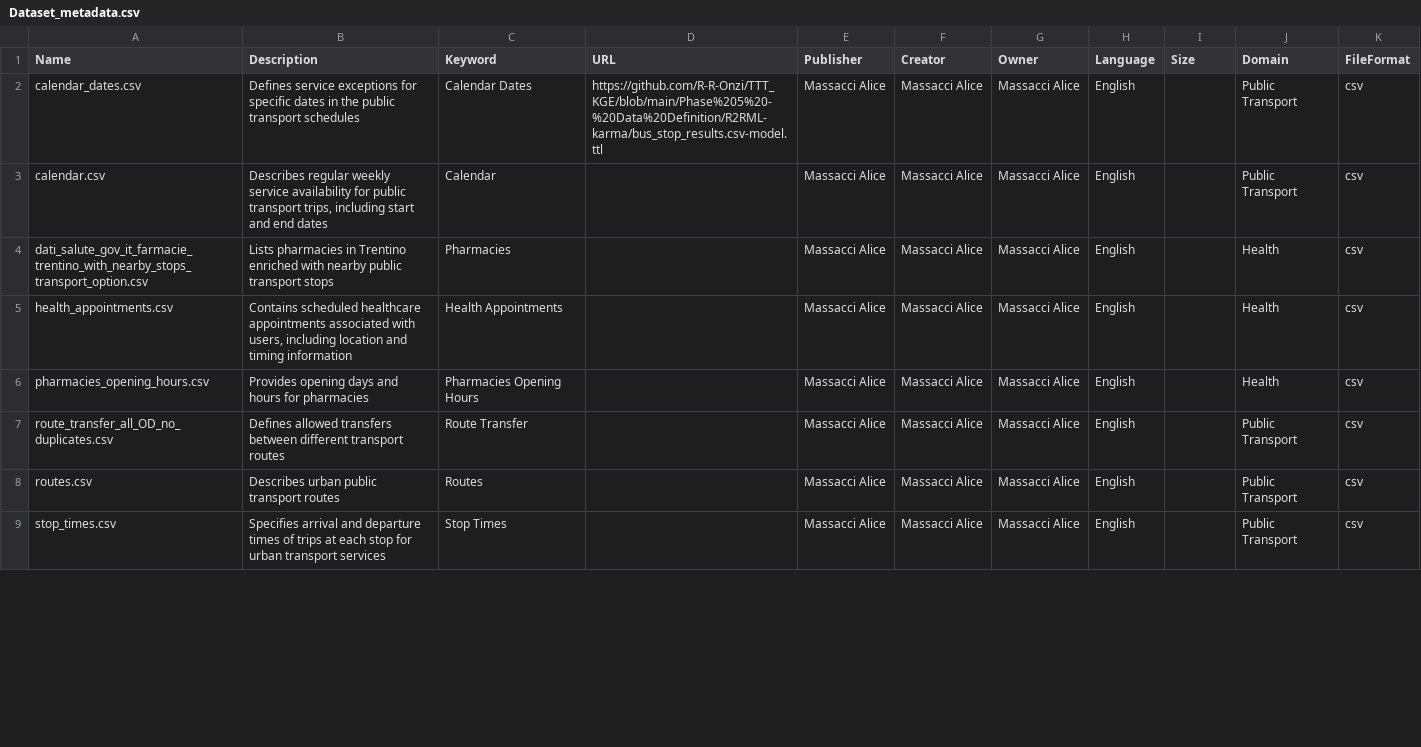
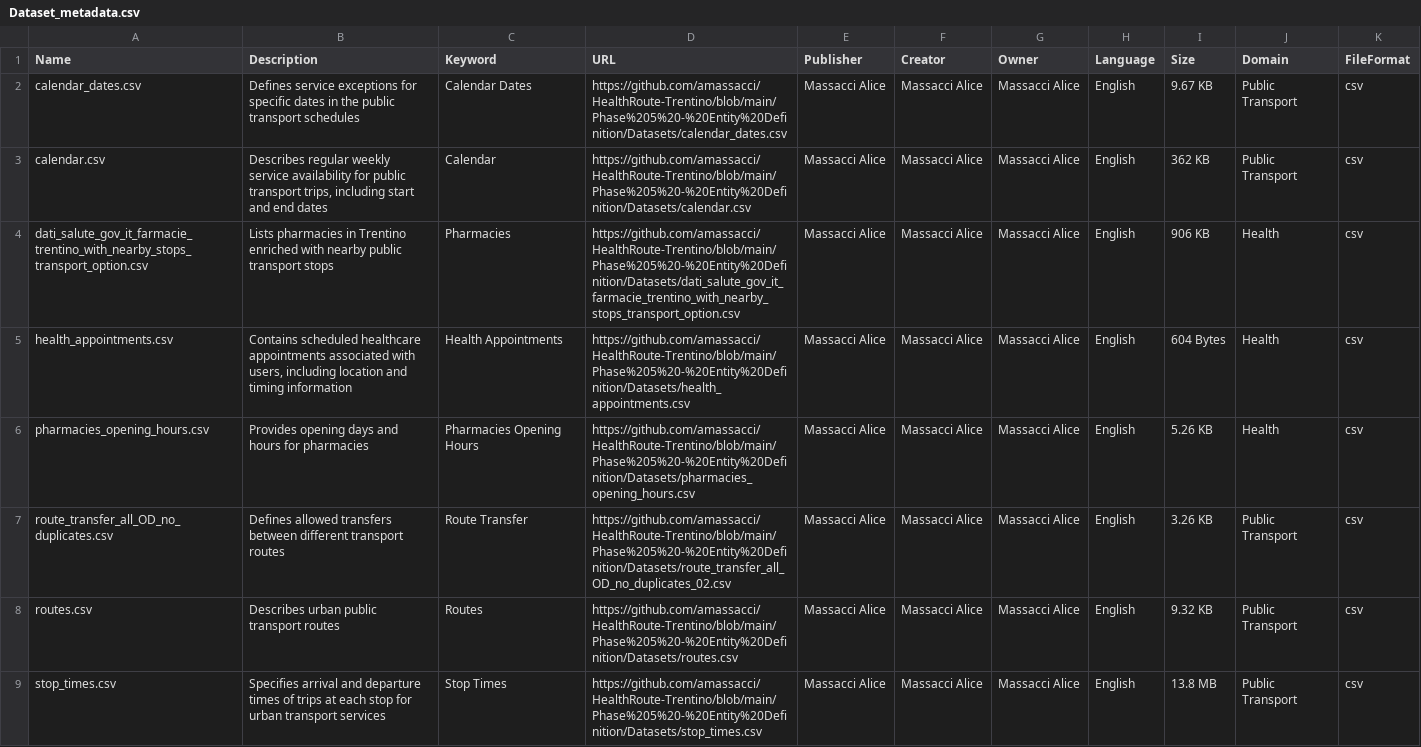
Before and after one commit to amassacci/HealthRoute-Trentino, a CSV file: Metadata/Dataset_metadata.csv, drawn as a sheet; only a part is shown; the diff covers the shown part only; the diff names each change by its address in the sheet, - before the commit and + after, or states it on an @@ line.

Commit message:
added urls

```diff
--- a/Metadata/Dataset_metadata.csv
+++ b/Metadata/Dataset_metadata.csv
-D2 (URL): https://github.com/R-R-Onzi/TTT_KGE/blob/main/Phase%205%20-%20Data%20Definition/R2RML-karma/bus_stop_results.csv-model.ttl
+D2 (URL): https://github.com/amassacci/HealthRoute-Trentino/blob/main/Phase%205%20-%20Entity%20Definition/Datasets/calendar_dates.csv
-I2 (Size): (empty)
+I2 (Size): 9.67 KB
-D3 (URL): (empty)
+D3 (URL): https://github.com/amassacci/HealthRoute-Trentino/blob/main/Phase%205%20-%20Entity%20Definition/Datasets/calendar.csv
-I3 (Size): (empty)
+I3 (Size): 362 KB
-D4 (URL): (empty)
+D4 (URL): https://github.com/amassacci/HealthRoute-Trentino/blob/main/Phase%205%20-%20Entity%20Definition/Datasets/dati_salute_gov_it_farmacie_trentino_with_nearby_stops_transport_option.csv
-I4 (Size): (empty)
+I4 (Size): 906 KB
-D5 (URL): (empty)
+D5 (URL): https://github.com/amassacci/HealthRoute-Trentino/blob/main/Phase%205%20-%20Entity%20Definition/Datasets/health_appointments.csv
-I5 (Size): (empty)
+I5 (Size): 604 Bytes
-D6 (URL): (empty)
+D6 (URL): https://github.com/amassacci/HealthRoute-Trentino/blob/main/Phase%205%20-%20Entity%20Definition/Datasets/pharmacies_opening_hours.csv
-I6 (Size): (empty)
+I6 (Size): 5.26 KB
-D7 (URL): (empty)
+D7 (URL): https://github.com/amassacci/HealthRoute-Trentino/blob/main/Phase%205%20-%20Entity%20Definition/Datasets/route_transfer_all_OD_no_duplicates_02.csv
-I7 (Size): (empty)
+I7 (Size): 3.26 KB
-D8 (URL): (empty)
+D8 (URL): https://github.com/amassacci/HealthRoute-Trentino/blob/main/Phase%205%20-%20Entity%20Definition/Datasets/routes.csv
-I8 (Size): (empty)
+I8 (Size): 9.32 KB
-D9 (URL): (empty)
+D9 (URL): https://github.com/amassacci/HealthRoute-Trentino/blob/main/Phase%205%20-%20Entity%20Definition/Datasets/stop_times.csv
-I9 (Size): (empty)
+I9 (Size): 13.8 MB
```
Also changed, not shown: 73 edited cells elsewhere in this file.
